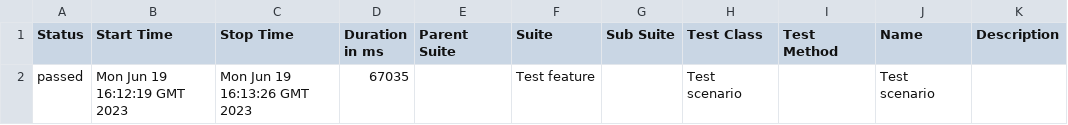
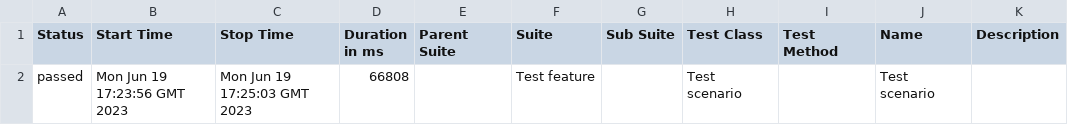
Before and after one commit to EugenS21/brizy.io.testing.framework, a CSV file: 7/data/suites.csv, drawn as a sheet.

```diff
--- a/7/data/suites.csv
+++ b/7/data/suites.csv
@@ -1,2 +1,2 @@
 "Status","Start Time","Stop Time","Duration in ms","Parent Suite","Suite","Sub Suite","Test Class","Test Method","Name","Description"
-"passed","Mon Jun 19 16:12:19 GMT 2023","Mon Jun 19 16:13:26 GMT 2023","67035","","Test feature","","Test scenario","","Test scenario",""
+"passed","Mon Jun 19 17:23:56 GMT 2023","Mon Jun 19 17:25:03 GMT 2023","66808","","Test feature","","Test scenario","","Test scenario",""
```
Also changed, not shown: 26 other files.
